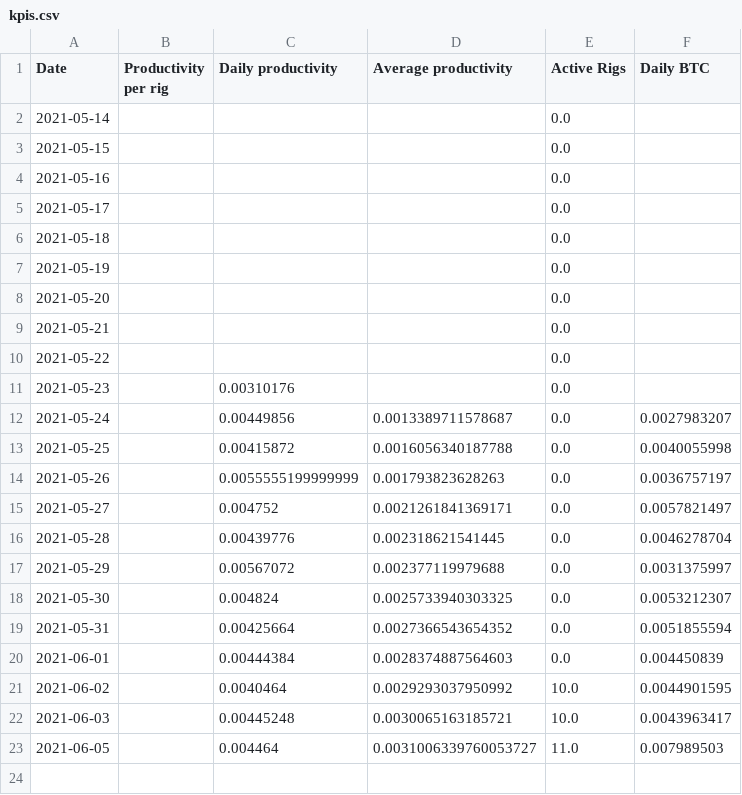
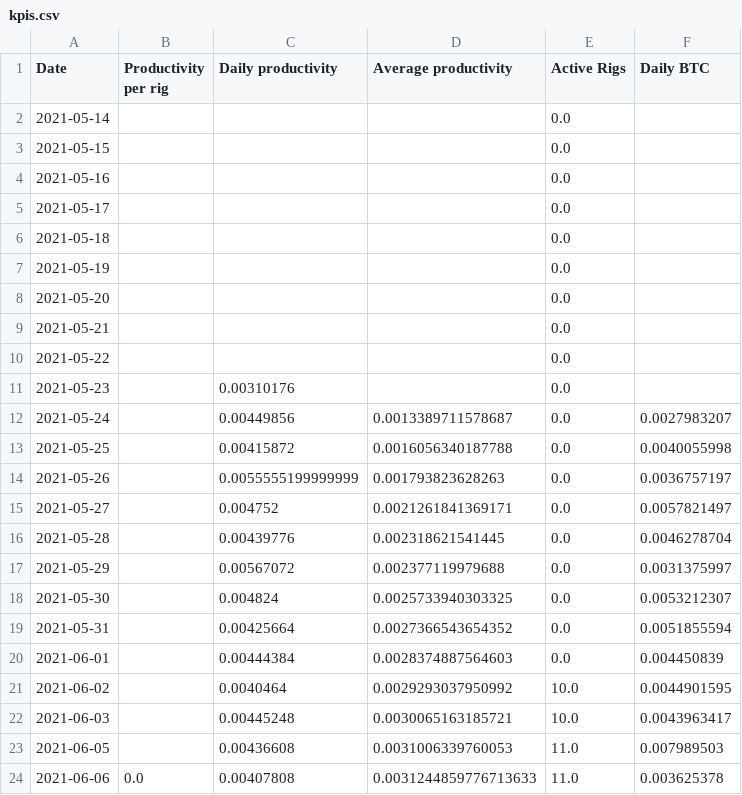
Before and after one commit to Mentalustig/Bitcoindashboard, a CSV file: kpis.csv, drawn as a sheet.

```diff
--- a/kpis.csv
+++ b/kpis.csv
@@ -22,2 +22,3 @@ Date,Productivity per rig,Daily productivity,Average productivity,Active Rigs,Da
 2021-06-03,,0.00445248,0.0030065163185721,10.0,0.0043963417
-2021-06-05,,0.004464,0.0031006339760053727,11.0,0.007989503
+2021-06-05,,0.00436608,0.0031006339760053,11.0,0.007989503
+2021-06-06,0.0,0.00407808,0.0031244859776713633,11.0,0.003625378
```
Also changed, not shown: getrig.csv, staticcapital.csv, 3 other files.
